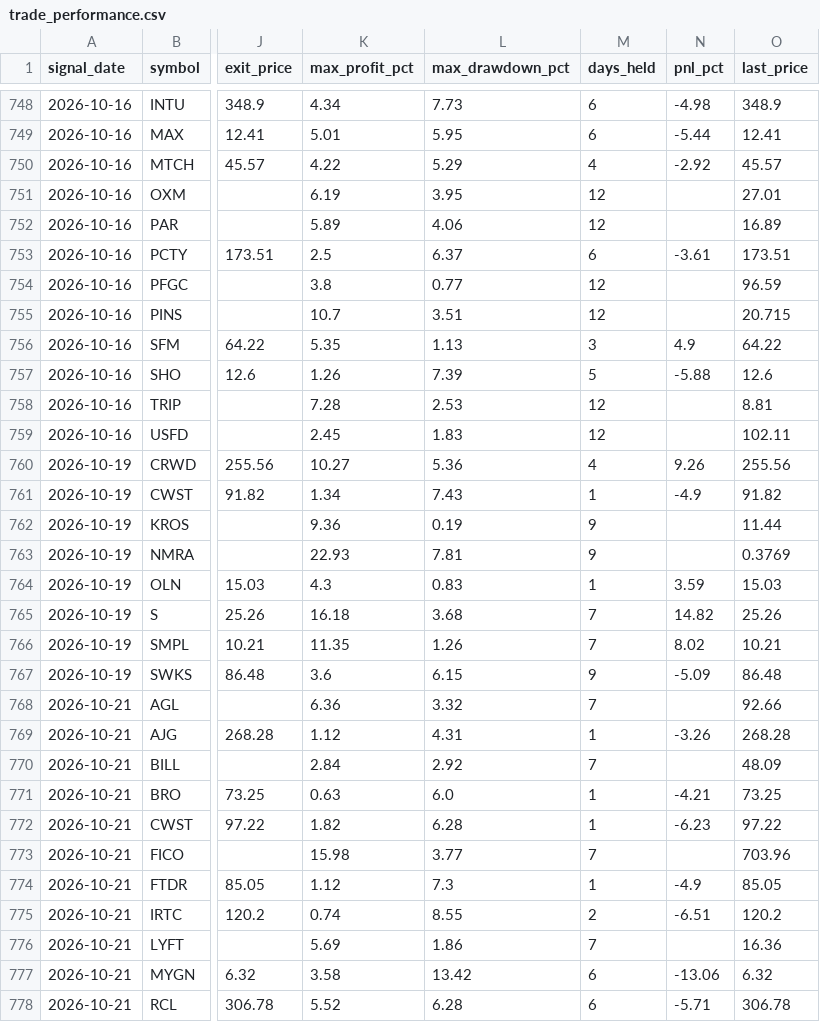
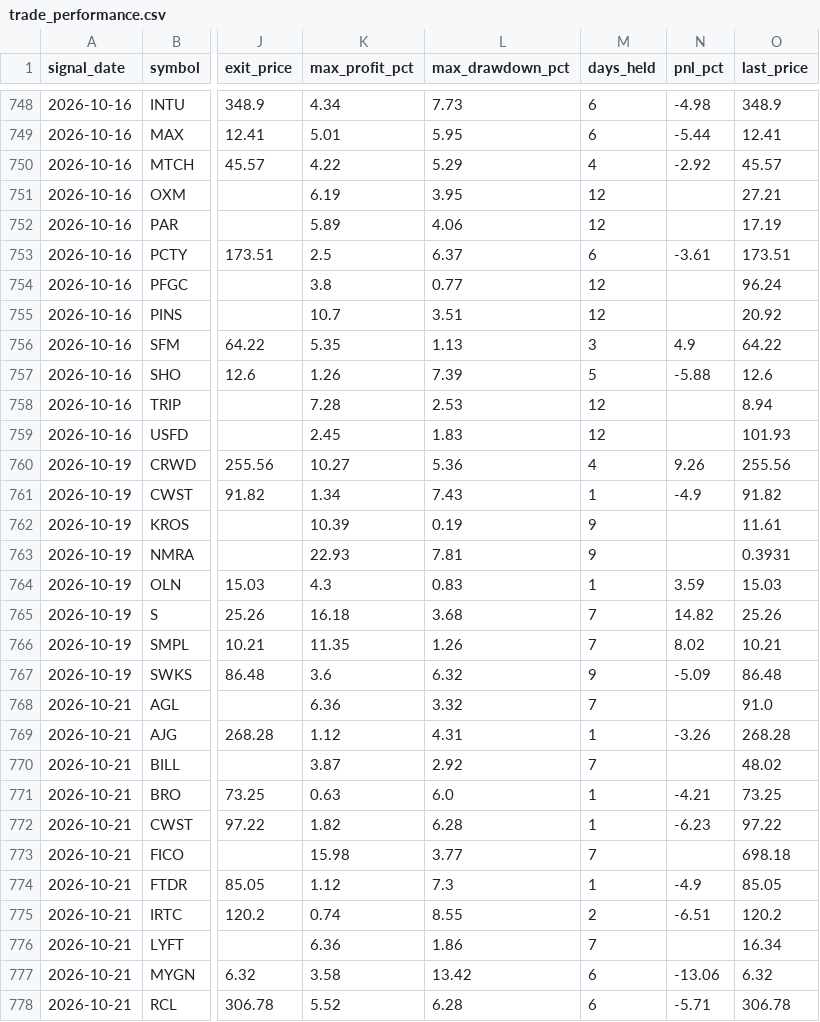
Before and after one commit to faizjio7011-code/checking-trade-signals, a CSV file: report/trade_performance.csv, drawn as a sheet; only a part is shown, gaps mark what is left out; the diff covers the shown part only; the diff names each change by its address in the sheet, - before the commit and + after, or states it on an @@ line.

```diff
--- a/report/trade_performance.csv
+++ b/report/trade_performance.csv
-O751 (last_price): 27.01
+O751 (last_price): 27.21
-O752 (last_price): 16.89
+O752 (last_price): 17.19
-O754 (last_price): 96.59
+O754 (last_price): 96.24
-O755 (last_price): 20.715
+O755 (last_price): 20.92
-O758 (last_price): 8.81
+O758 (last_price): 8.94
-O759 (last_price): 102.11
+O759 (last_price): 101.93
-K762 (max_profit_pct): 9.36
+K762 (max_profit_pct): 10.39
-O762 (last_price): 11.44
+O762 (last_price): 11.61
-O763 (last_price): 0.3769
+O763 (last_price): 0.3931
-L767 (max_drawdown_pct): 6.15
+L767 (max_drawdown_pct): 6.32
-O768 (last_price): 92.66
+O768 (last_price): 91.0
-K770 (max_profit_pct): 2.84
+K770 (max_profit_pct): 3.87
-O770 (last_price): 48.09
+O770 (last_price): 48.02
-O773 (last_price): 703.96
+O773 (last_price): 698.18
-K776 (max_profit_pct): 5.69
+K776 (max_profit_pct): 6.36
-O776 (last_price): 16.36
+O776 (last_price): 16.34
```
Also changed, not shown: 4 added rows and 79 edited cells elsewhere in this file, report/reentry.csv, report/sl_hit.csv, 6 other files.
